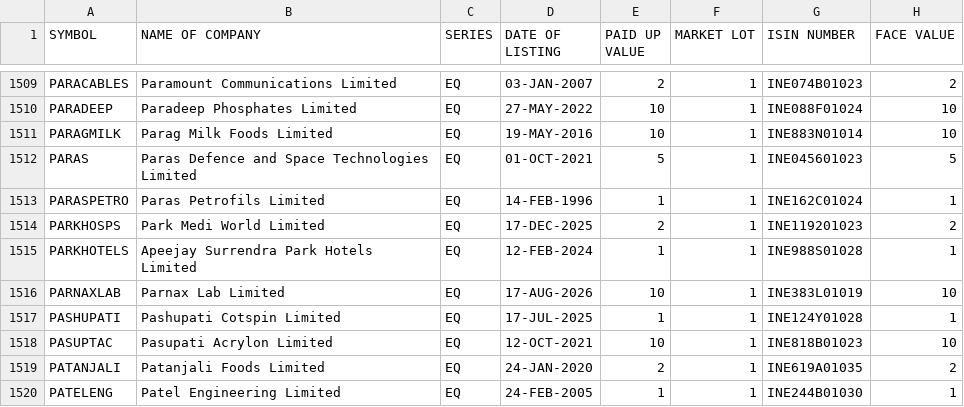
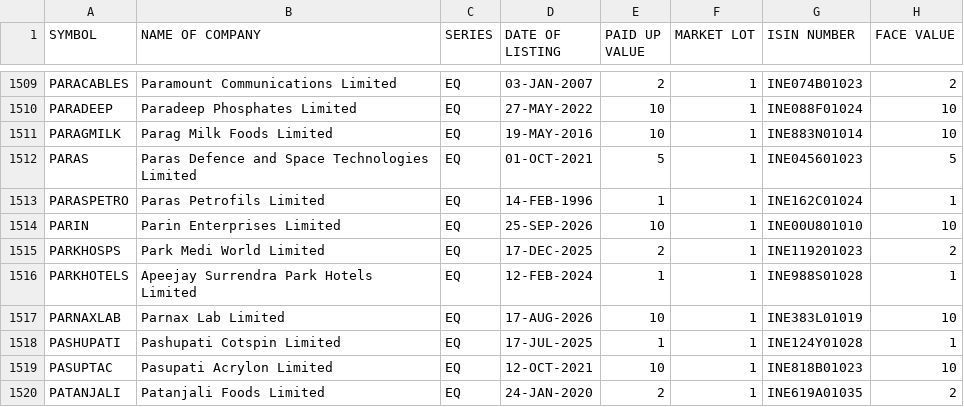
Before and after one commit to prayan2702/Streamlit_Momn_v13_Cached_DB, a CSV file: EQUITY_L.csv, drawn as a sheet; only a part is shown, gaps mark what is left out; the shorter side is filled out with more unchanged rows; the diff names each change by its address in the sheet, - before the commit and + after, or states it on an @@ line.

```diff
--- a/EQUITY_L.csv
+++ b/EQUITY_L.csv
+row 1514: PARIN | Parin Enterprises Limited | EQ | 25-SEP-2026 | 10 | 1 | INE00U801010 | 10
```
